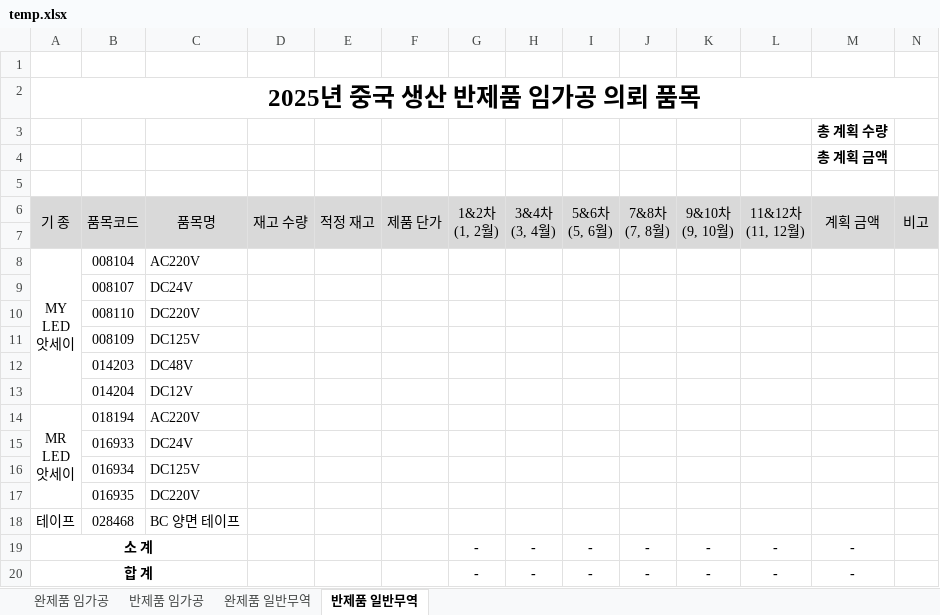
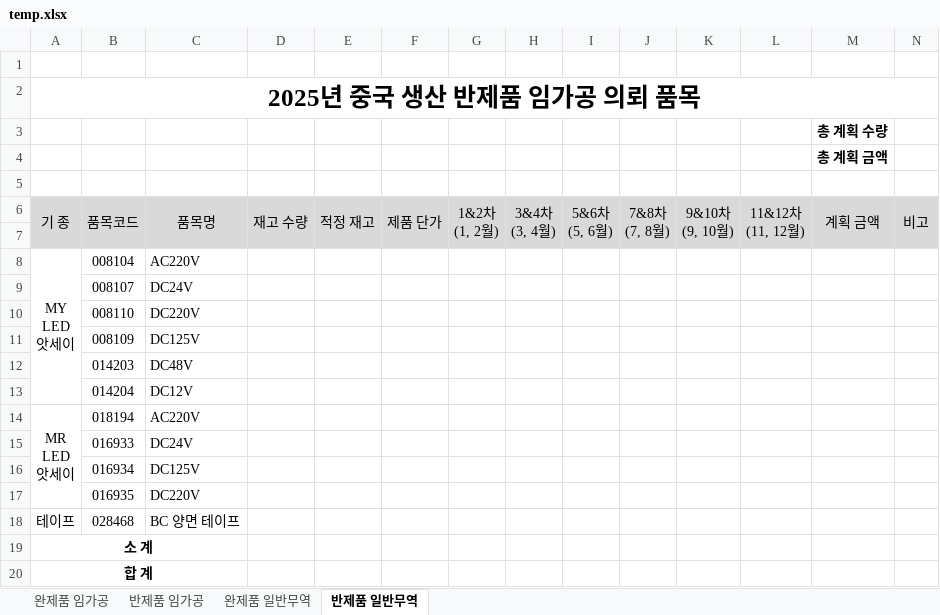
Before and after one commit to bschoi-4126/plan, an Excel workbook: data/temp.xlsx, sheet 반제품 일반무역, drawn as a sheet; values as stored, in another font and other column widths than the file's, no borders; removed rows and columns are numbered as before the commit, all else as after; the diff names each change by its address in the sheet, - before the commit and + after, or states it on an @@ line.

```diff
--- a/data/temp.xlsx (sheet 반제품 일반무역)
+++ b/data/temp.xlsx (sheet 반제품 일반무역)
-row 19: 소 계 |  |  |  |  |  | - | - | - | - | - | - | -
-row 20: 합 계 |  |  |  |  |  | - | - | - | - | - | - | -
+row 19: 소 계
+row 20: 합 계
```
Also changed, not shown: sheet 완제품 임가공, sheet 반제품 임가공, sheet 완제품 일반무역.
